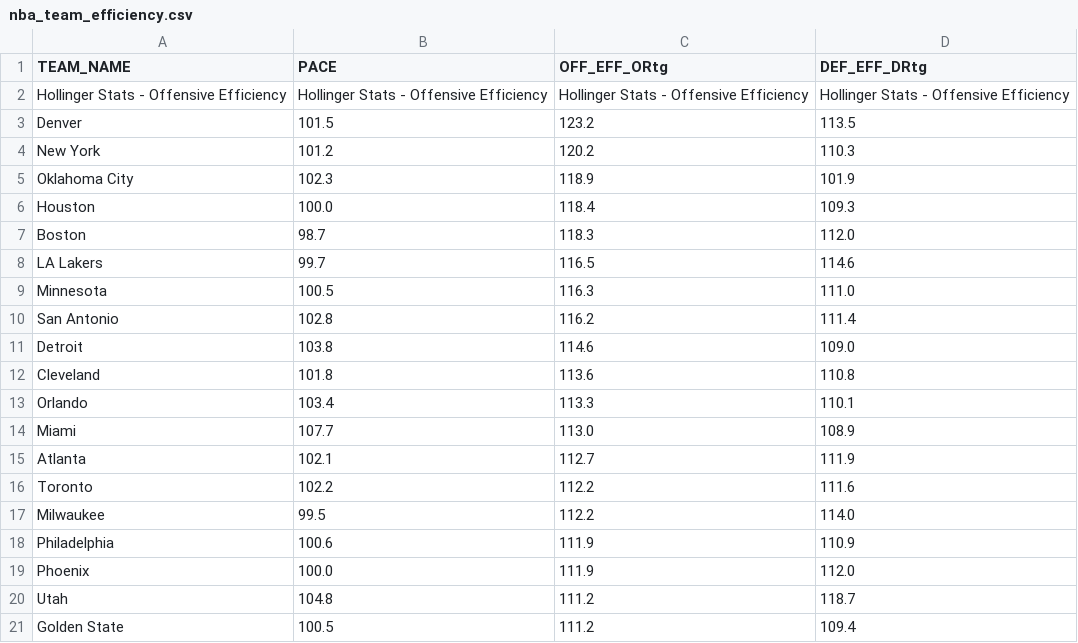
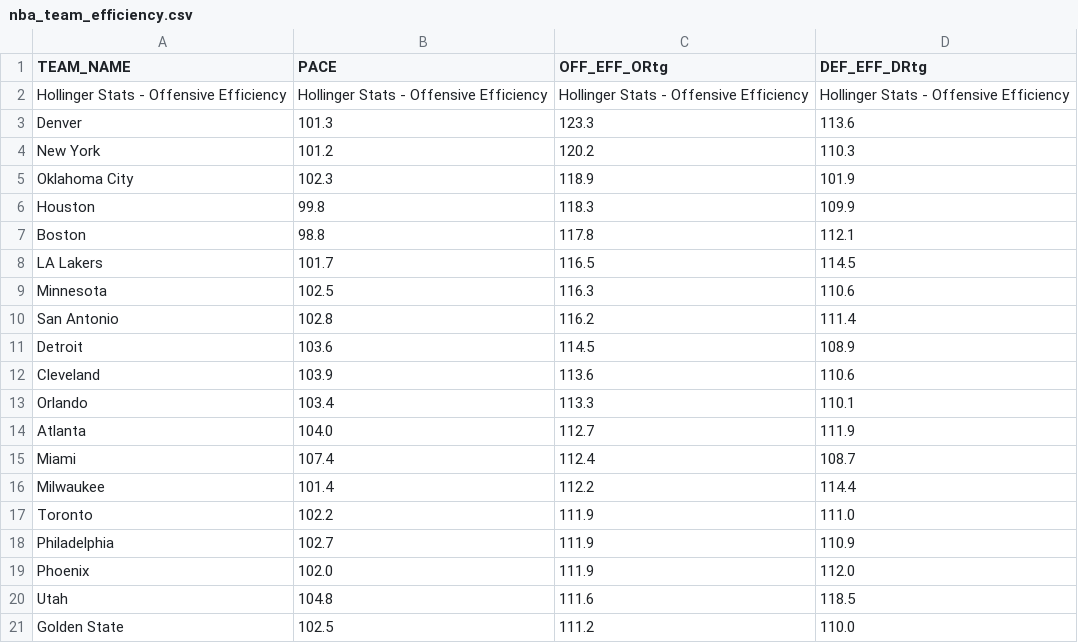
Before and after one commit to Daniel-CM327/NBA-Team-Efficiency, a CSV file: nba_team_efficiency.csv, drawn as a sheet; only a part is shown; the diff covers the shown part only.

```diff
--- a/nba_team_efficiency.csv
+++ b/nba_team_efficiency.csv
@@ -2,20 +2,20 @@ TEAM_NAME,PACE,OFF_EFF_ORtg,DEF_EFF_DRtg
 Hollinger Stats - Offensive Efficiency,Hollinger Stats - Offensive Efficiency,Hollinger Stats - Offensive Efficiency,Hollinger Stats - Offensive Efficiency
-Denver,101.5,123.2,113.5
+Denver,101.3,123.3,113.6
 New York,101.2,120.2,110.3
 Oklahoma City,102.3,118.9,101.9
-Houston,100.0,118.4,109.3
-Boston,98.7,118.3,112.0
-LA Lakers,99.7,116.5,114.6
-Minnesota,100.5,116.3,111.0
+Houston,99.8,118.3,109.9
+Boston,98.8,117.8,112.1
+LA Lakers,101.7,116.5,114.5
+Minnesota,102.5,116.3,110.6
 San Antonio,102.8,116.2,111.4
-Detroit,103.8,114.6,109.0
-Cleveland,101.8,113.6,110.8
+Detroit,103.6,114.5,108.9
+Cleveland,103.9,113.6,110.6
 Orlando,103.4,113.3,110.1
-Miami,107.7,113.0,108.9
-Atlanta,102.1,112.7,111.9
-Toronto,102.2,112.2,111.6
-Milwaukee,99.5,112.2,114.0
-Philadelphia,100.6,111.9,110.9
-Phoenix,100.0,111.9,112.0
-Utah,104.8,111.2,118.7
-Golden State,100.5,111.2,109.4
+Atlanta,104.0,112.7,111.9
+Miami,107.4,112.4,108.7
+Milwaukee,101.4,112.2,114.4
+Toronto,102.2,111.9,111.0
+Philadelphia,102.7,111.9,110.9
+Phoenix,102.0,111.9,112.0
+Utah,104.8,111.6,118.5
+Golden State,102.5,111.2,110.0
```
Also changed, not shown: 1 added row, 1 removed row and 21 edited cells elsewhere in this file.
